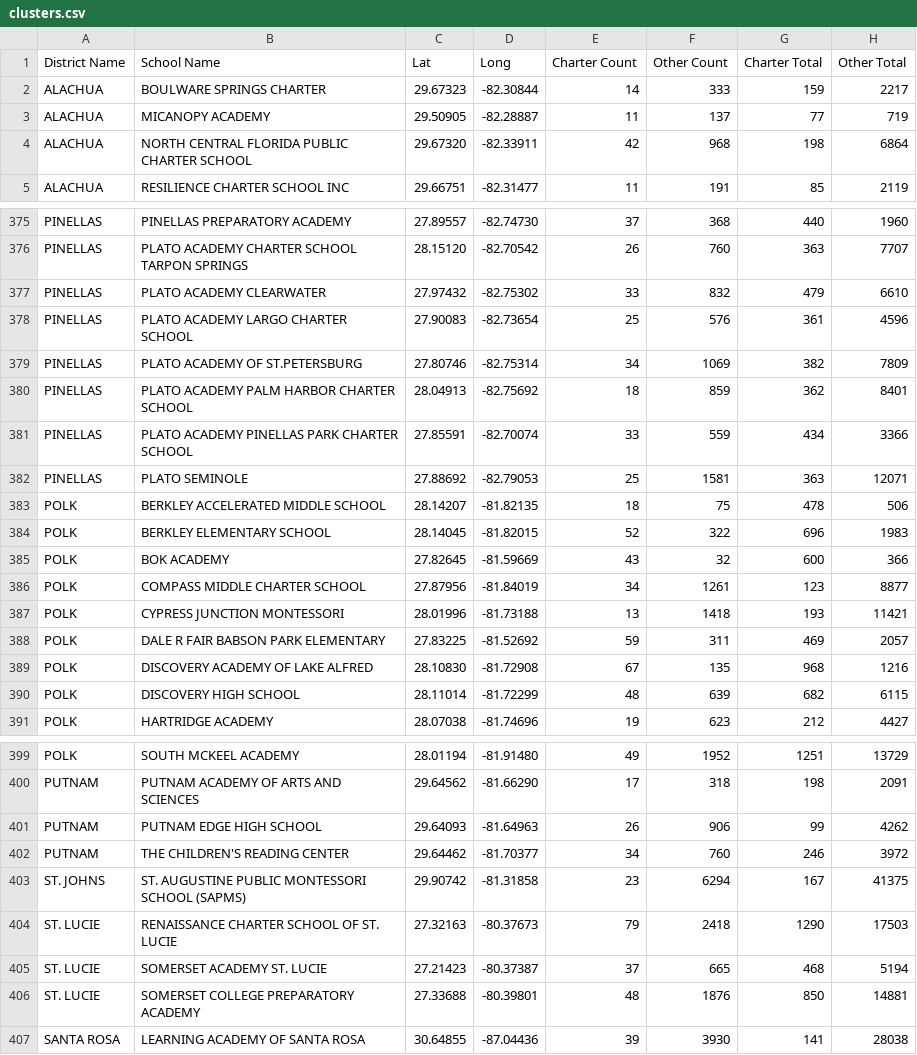
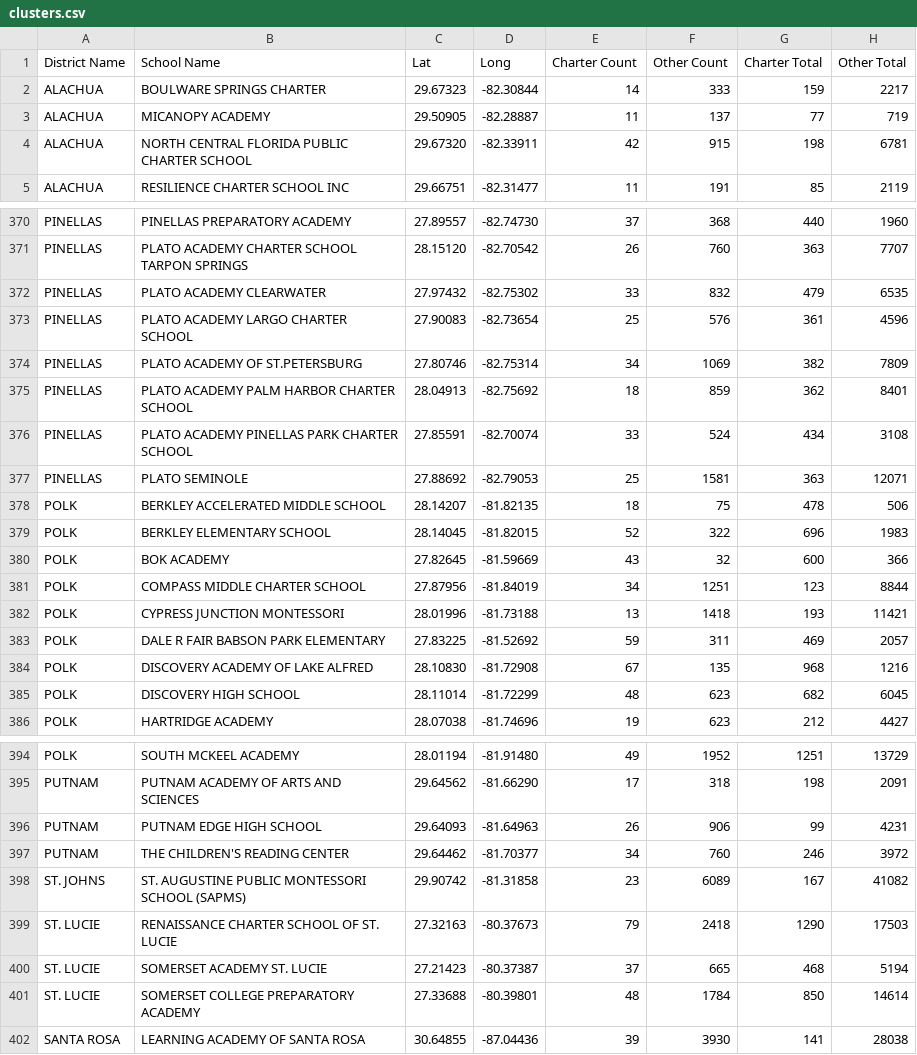
Before and after one commit to JesseSilverberg/edustat, a CSV file: clusters.csv, drawn as a sheet; only a part is shown, gaps mark what is left out; the diff covers the shown part only.

```diff
--- a/clusters.csv
+++ b/clusters.csv
@@ -3,3 +3,3 @@ ALACHUA,BOULWARE SPRINGS CHARTER,29.67323,-82.30844,14,333,159,2217
 ALACHUA,MICANOPY  ACADEMY,29.50905,-82.28887,11,137,77,719
-ALACHUA,NORTH CENTRAL FLORIDA PUBLIC CHARTER SCHOOL,29.67320,-82.33911,42,968,198,6864
+ALACHUA,NORTH CENTRAL FLORIDA PUBLIC CHARTER SCHOOL,29.67320,-82.33911,42,915,198,6781
 ALACHUA,RESILIENCE CHARTER SCHOOL INC,29.66751,-82.31477,11,191,85,2119
@@ -376,3 +371,3 @@ PINELLAS,PINELLAS PREPARATORY ACADEMY,27.89557,-82.74730,37,368,440,1960
 PINELLAS,PLATO ACADEMY CHARTER SCHOOL TARPON SPRINGS,28.15120,-82.70542,26,760,363,7707
-PINELLAS,PLATO ACADEMY CLEARWATER,27.97432,-82.75302,33,832,479,6610
+PINELLAS,PLATO ACADEMY CLEARWATER,27.97432,-82.75302,33,832,479,6535
 PINELLAS,PLATO ACADEMY LARGO CHARTER SCHOOL,27.90083,-82.73654,25,576,361,4596
@@ -380,3 +375,3 @@ PINELLAS,PLATO ACADEMY OF ST.PETERSBURG,27.80746,-82.75314,34,1069,382,7809
 PINELLAS,PLATO ACADEMY PALM HARBOR CHARTER SCHOOL,28.04913,-82.75692,18,859,362,8401
-PINELLAS,PLATO ACADEMY PINELLAS PARK CHARTER SCHOOL,27.85591,-82.70074,33,559,434,3366
+PINELLAS,PLATO ACADEMY PINELLAS PARK CHARTER SCHOOL,27.85591,-82.70074,33,524,434,3108
 PINELLAS,PLATO SEMINOLE,27.88692,-82.79053,25,1581,363,12071
@@ -385,3 +380,3 @@ POLK,BERKLEY ELEMENTARY SCHOOL,28.14045,-81.82015,52,322,696,1983
 POLK,BOK ACADEMY,27.82645,-81.59669,43,32,600,366
-POLK,COMPASS MIDDLE CHARTER SCHOOL,27.87956,-81.84019,34,1261,123,8877
+POLK,COMPASS MIDDLE CHARTER SCHOOL,27.87956,-81.84019,34,1251,123,8844
 POLK,CYPRESS JUNCTION MONTESSORI,28.01996,-81.73188,13,1418,193,11421
@@ -389,3 +384,3 @@ POLK,DALE R FAIR BABSON PARK ELEMENTARY,27.83225,-81.52692,59,311,469,2057
 POLK,DISCOVERY ACADEMY OF LAKE ALFRED,28.10830,-81.72908,67,135,968,1216
-POLK,DISCOVERY HIGH SCHOOL,28.11014,-81.72299,48,639,682,6115
+POLK,DISCOVERY HIGH SCHOOL,28.11014,-81.72299,48,623,682,6045
 POLK,HARTRIDGE ACADEMY,28.07038,-81.74696,19,623,212,4427
@@ -400,8 +395,8 @@ POLK,SOUTH MCKEEL ACADEMY,28.01194,-81.91480,49,1952,1251,13729
 PUTNAM,PUTNAM ACADEMY OF ARTS AND SCIENCES,29.64562,-81.66290,17,318,198,2091
-PUTNAM,PUTNAM EDGE HIGH SCHOOL,29.64093,-81.64963,26,906,99,4262
+PUTNAM,PUTNAM EDGE HIGH SCHOOL,29.64093,-81.64963,26,906,99,4231
 PUTNAM,THE CHILDREN'S READING CENTER,29.64462,-81.70377,34,760,246,3972
-ST. JOHNS,ST. AUGUSTINE PUBLIC MONTESSORI SCHOOL (SAPMS),29.90742,-81.31858,23,6294,167,41375
+ST. JOHNS,ST. AUGUSTINE PUBLIC MONTESSORI SCHOOL (SAPMS),29.90742,-81.31858,23,6089,167,41082
 ST. LUCIE,RENAISSANCE CHARTER SCHOOL OF ST. LUCIE,27.32163,-80.37673,79,2418,1290,17503
 ST. LUCIE,SOMERSET ACADEMY ST. LUCIE,27.21423,-80.37387,37,665,468,5194
-ST. LUCIE,SOMERSET COLLEGE PREPARATORY ACADEMY,27.33688,-80.39801,48,1876,850,14881
+ST. LUCIE,SOMERSET COLLEGE PREPARATORY ACADEMY,27.33688,-80.39801,48,1784,850,14614
 SANTA ROSA,LEARNING ACADEMY OF SANTA ROSA,30.64855,-87.04436,39,3930,141,28038
```
Also changed, not shown: 5 removed rows and 79 edited cells elsewhere in this file, charterFunds.csv, data/remove.csv, 5 other files.
